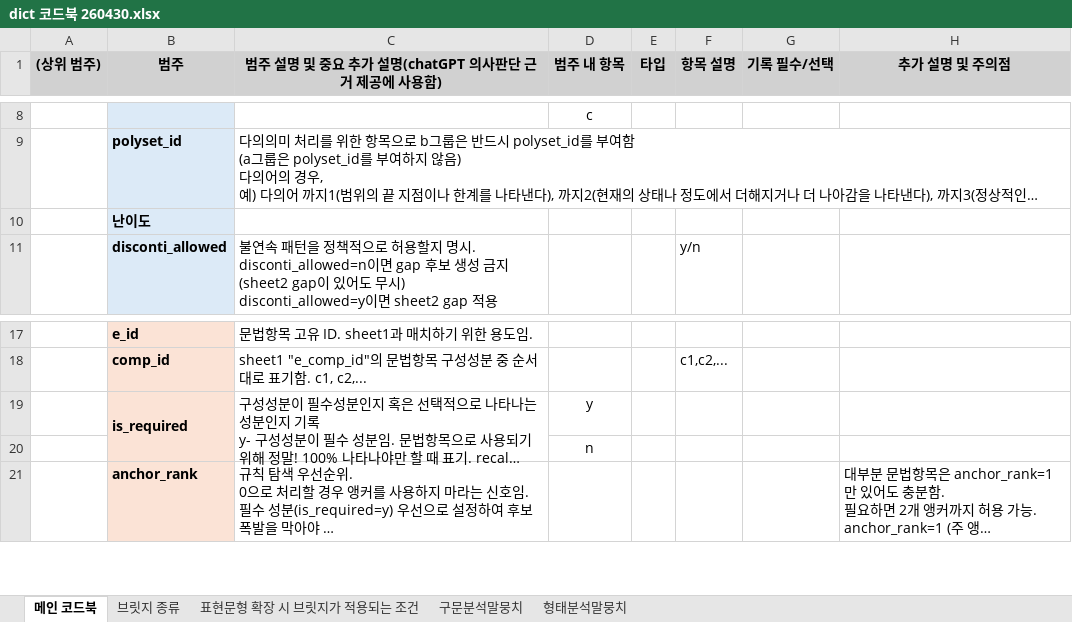
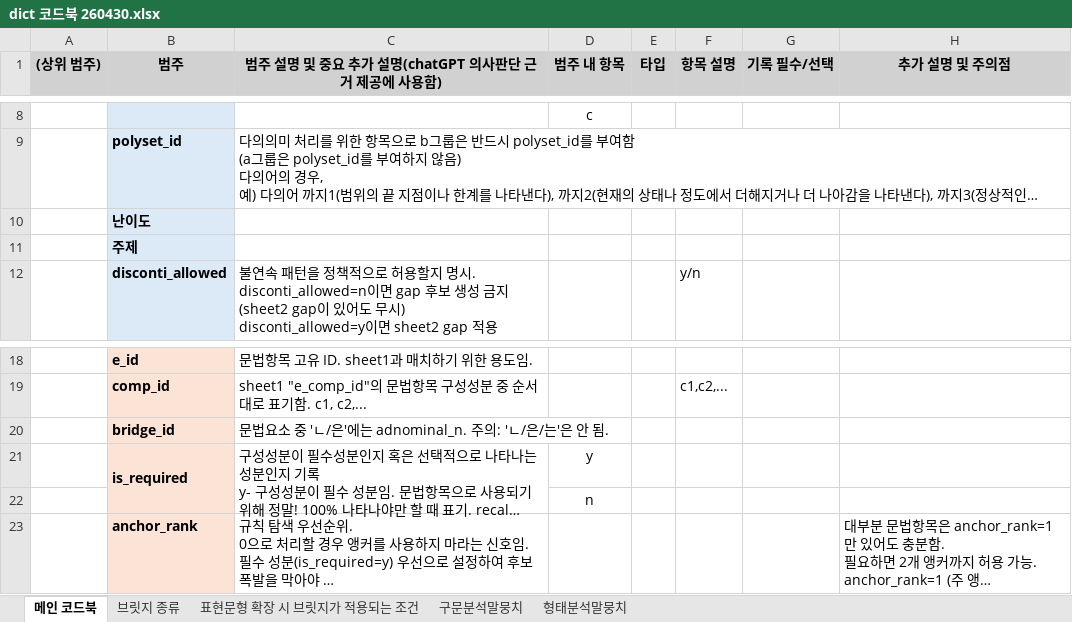
Before and after one commit to nyh10063/hantalk_rule_example_auto, an Excel workbook: datasets/dict/dict 코드북 260430.xlsx, sheet 메인 코드북, drawn as a sheet; only a part is shown, gaps mark what is left out; long unchanged cells end in …; values as stored, in another font and other column widths than the file's, no borders; the diff names each change by its address in the sheet, - before the commit and + after, or states it on an @@ line.

```diff
--- a/datasets/dict/dict 코드북 260430.xlsx (sheet 메인 코드북)
+++ b/datasets/dict/dict 코드북 260430.xlsx (sheet 메인 코드북)
+row 11:  | 주제
+row 20:  | bridge_id | 문법요소 중 'ㄴ/은'에는 adnominal_n. 주의: 'ㄴ/은/는'은 안 됨.
```
Also changed, not shown: datasets/dict/dict.xlsx, 14 other files.
